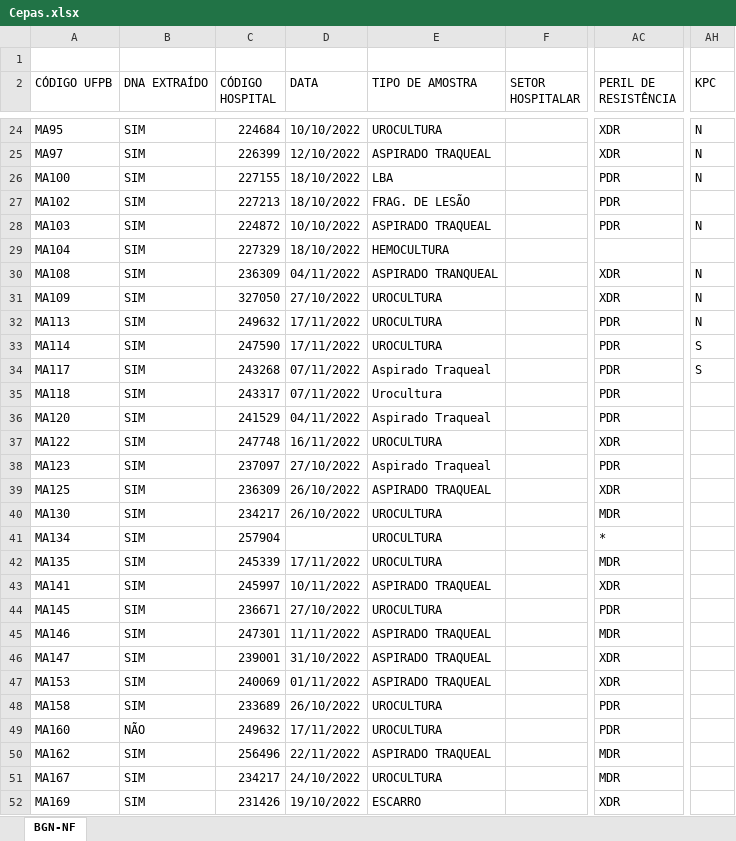
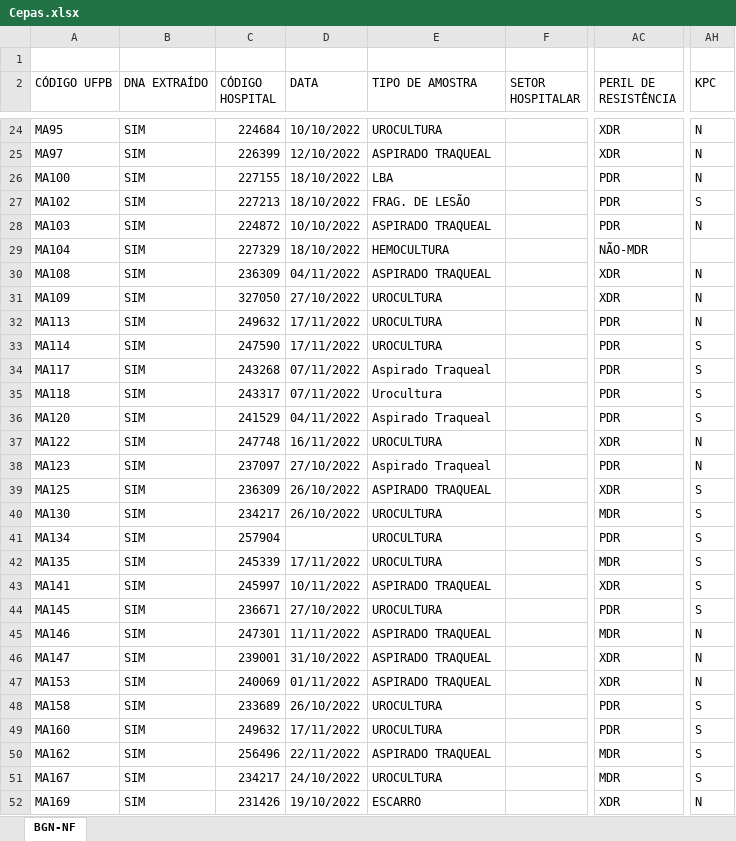
Before and after one commit to jonhvito2/Analise-de-Suscetibilidade, an Excel workbook: Cepas.xlsx, sheet BGN-NF, drawn as a sheet; only a part is shown, gaps mark what is left out; values as stored, in another font and other column widths than the file's, no cell formats; charts and pictures not drawn; the diff covers the shown part only; the diff names each change by its address in the sheet, - before the commit and + after, or states it on an @@ line.

```diff
--- a/Cepas.xlsx (sheet BGN-NF)
+++ b/Cepas.xlsx (sheet BGN-NF)
-AH27 (KPC): (empty)
+AH27 (KPC): S
-AC29 (PERIL DE RESISTÊNCIA): (empty)
+AC29 (PERIL DE RESISTÊNCIA): NÃO-MDR
-E30 (TIPO DE AMOSTRA): ASPIRADO TRANQUEAL
+E30 (TIPO DE AMOSTRA): ASPIRADO TRAQUEAL
-AH35:AH36 (KPC): (empty)
+AH35:AH36 (KPC): S
-AH37:AH38 (KPC): (empty)
+AH37:AH38 (KPC): N
-AH39:AH44 (KPC): (empty)
+AH39:AH44 (KPC): S
-AC41 (PERIL DE RESISTÊNCIA): *
+AC41 (PERIL DE RESISTÊNCIA): PDR
-AH45:AH47 (KPC): (empty)
+AH45:AH47 (KPC): N
-AH48:AH51 (KPC): (empty)
+AH48:AH51 (KPC): S
-B49 (DNA EXTRAÍDO): NÃO
+B49 (DNA EXTRAÍDO): SIM
-AH52 (KPC): (empty)
+AH52 (KPC): N
```
Also changed, not shown: 1 removed row and 117 edited cells elsewhere in this sheet, cell formats, 2 other files.
